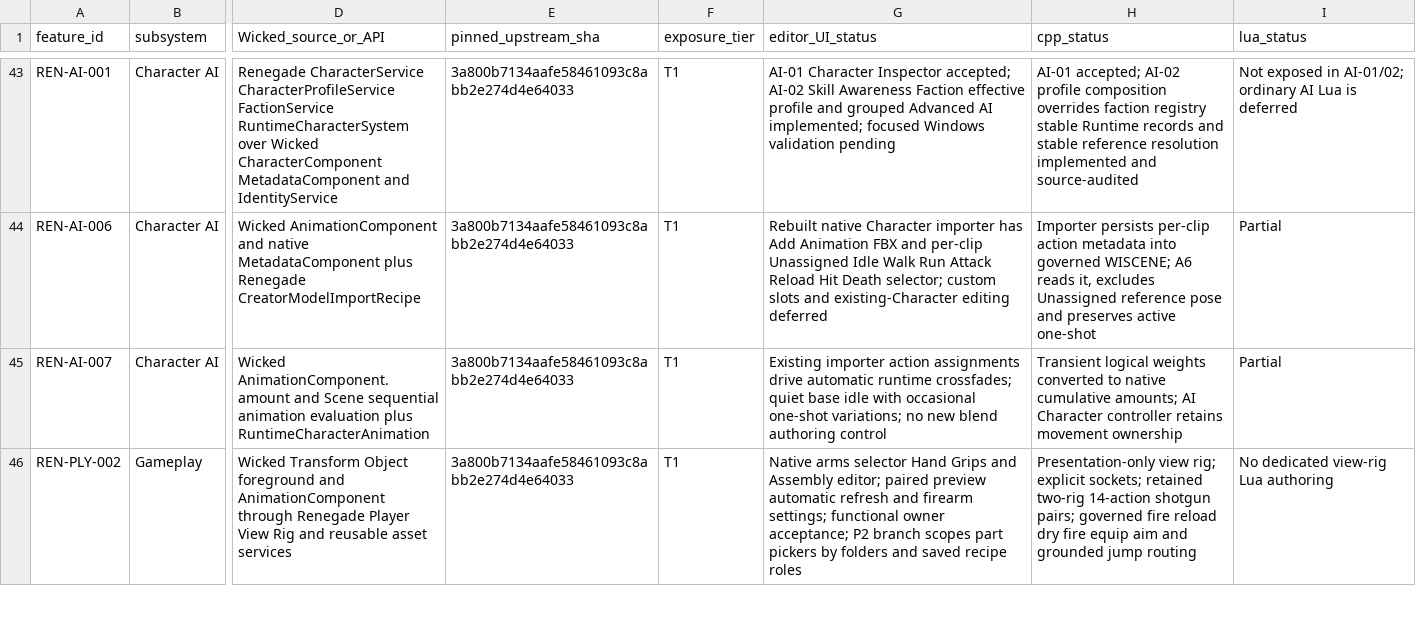
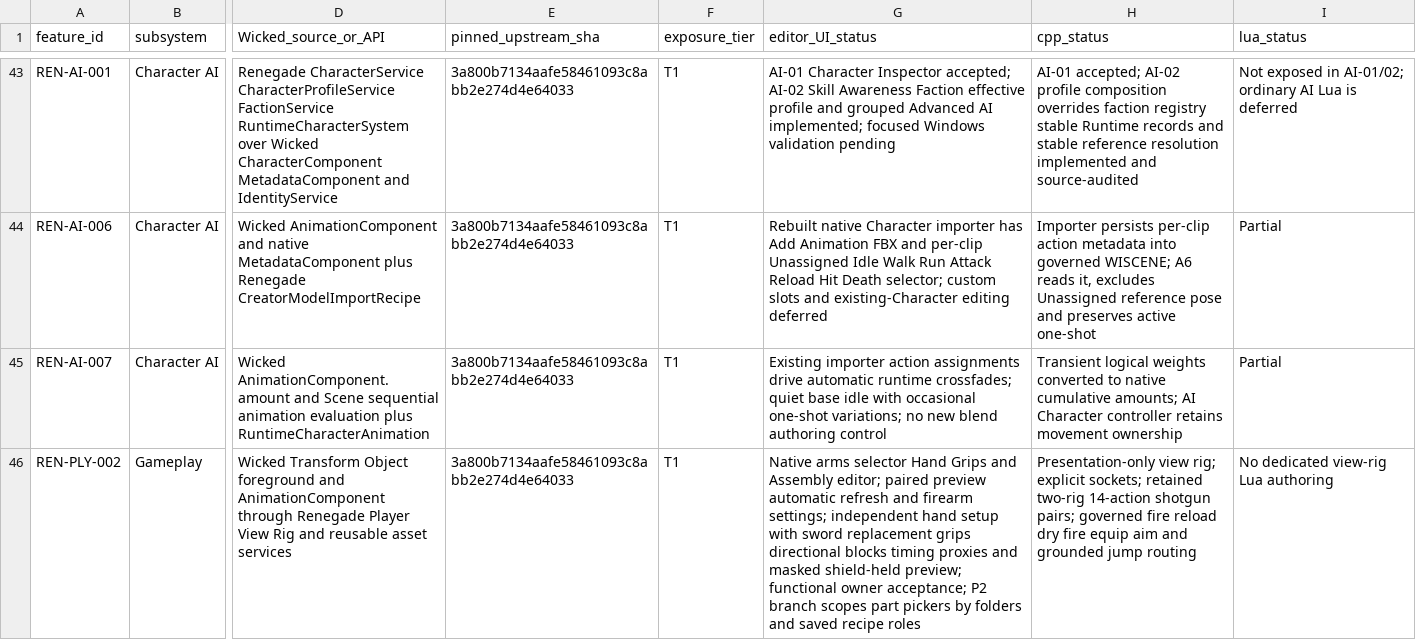
Before and after one commit to mav3r1ckmediastudio-glitch/renegade-engine, a CSV file: docs/FEATURE_MATRIX.csv, drawn as a sheet; only a part is shown, gaps mark what is left out; the diff covers the shown part only; the diff names each change by its address in the sheet, - before the commit and + after, or states it on an @@ line.

Commit message:
Add saved independent hand assembly authoring and native preview

```diff
--- a/docs/FEATURE_MATRIX.csv
+++ b/docs/FEATURE_MATRIX.csv
-G46 (editor_UI_status): …firearm settings; functional owner…
+G46 (editor_UI_status): …firearm settings; independent hand setup with sword replacement grips directional blocks timing proxies and masked shield-held preview; functional owner…
```
Also changed, not shown: 1 edited cell elsewhere in this file, 21 other files.
